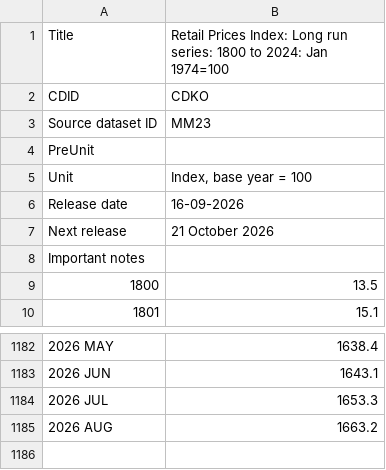
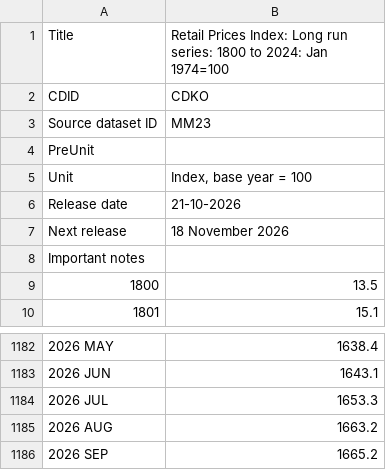
Before and after one commit to datasets/cpi-gb, a CSV file: cache/cpi-uk.csv, drawn as a sheet; only a part is shown, gaps mark what is left out.

```diff
--- a/cache/cpi-uk.csv
+++ b/cache/cpi-uk.csv
@@ -5,4 +5,4 @@
 "Unit","Index, base year = 100"
-"Release date","16-09-2026"
-"Next release","21 October 2026"
+"Release date","21-10-2026"
+"Next release","18 November 2026"
 "Important notes",
@@ -1185 +1185,2 @@
 "2026 AUG","1663.2"
+"2026 SEP","1665.2"
```
Also changed, not shown: cache/inflation-uk.csv, data/cpi-uk-monthly.csv.
